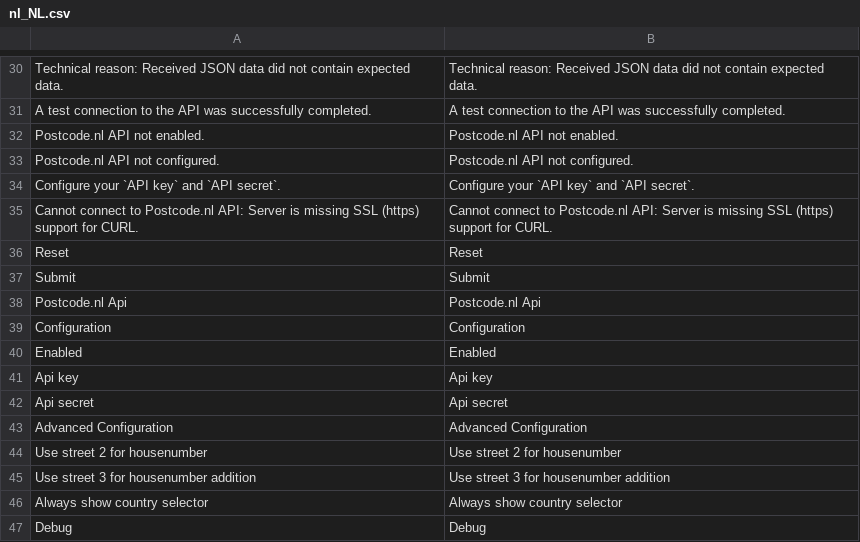
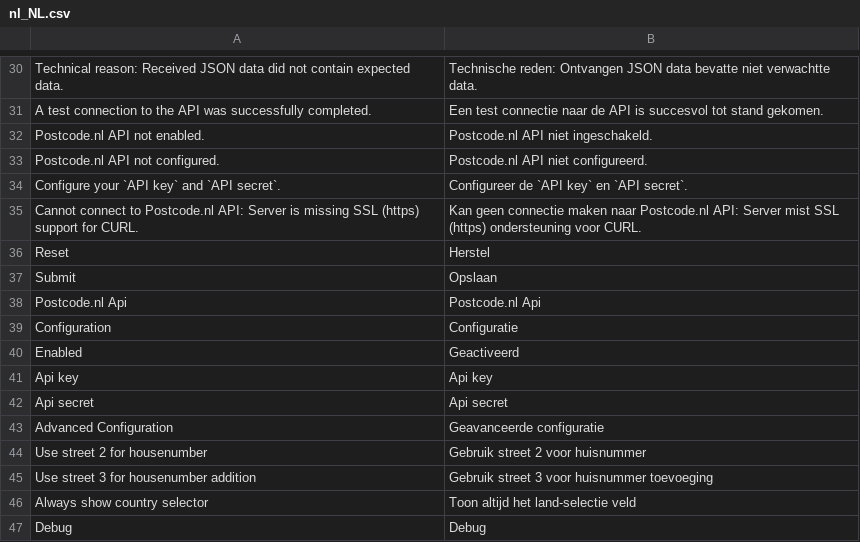
Before and after one commit to experius/Magento-2-Module-Experius-Postcode-NL, a CSV file: i18n/nl_NL.csv, drawn as a sheet; only a part is shown, gaps mark what is left out; the diff covers the shown part only; the diff names each change by its address in the sheet, - before the commit and + after, or states it on an @@ line.

```diff
--- a/i18n/nl_NL.csv
+++ b/i18n/nl_NL.csv
-B30: Technical reason: Received JSON data did not contain expected data.
+B30: Technische reden: Ontvangen JSON data bevatte niet verwachtte data.
-B31: A test connection to the API was successfully completed.
+B31: Een test connectie naar de API is succesvol tot stand gekomen.
-B32: Postcode.nl API not enabled.
+B32: Postcode.nl API niet ingeschakeld.
-B33: Postcode.nl API not configured.
+B33: Postcode.nl API niet configureerd.
-B34: Configure your `API key` and `API secret`.
+B34: Configureer de `API key` en `API secret`.
-B35: Cannot connect to Postcode.nl API: Server is missing SSL (https) support for CURL.
+B35: Kan geen connectie maken naar Postcode.nl API: Server mist SSL (https) ondersteuning voor CURL.
-B36: Reset
+B36: Herstel
-B37: Submit
+B37: Opslaan
-B39: Configuration
+B39: Configuratie
-B40: Enabled
+B40: Geactiveerd
-B43: Advanced Configuration
+B43: Geavanceerde configuratie
-B44: Use street 2 for housenumber
+B44: Gebruik street 2 voor huisnummer
-B45: Use street 3 for housenumber addition
+B45: Gebruik street 3 voor huisnummer toevoeging
-B46: Always show country selector
+B46: Toon altijd het land-selectie veld
```
Also changed, not shown: 27 edited cells elsewhere in this file.
